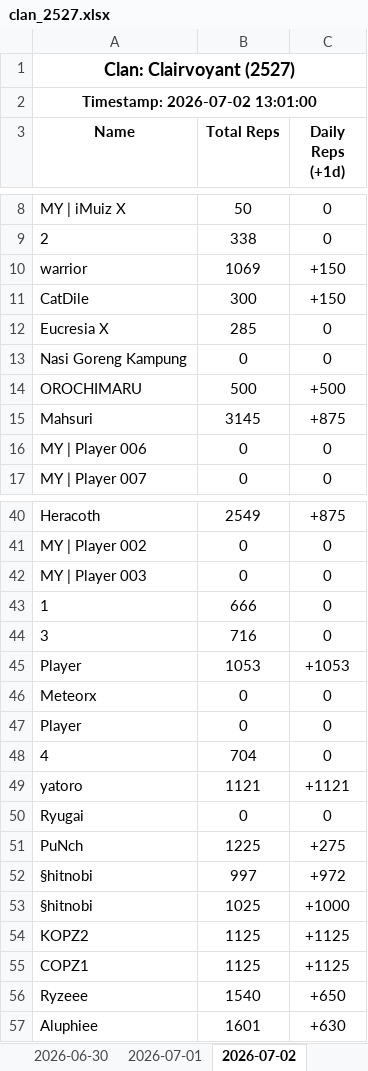
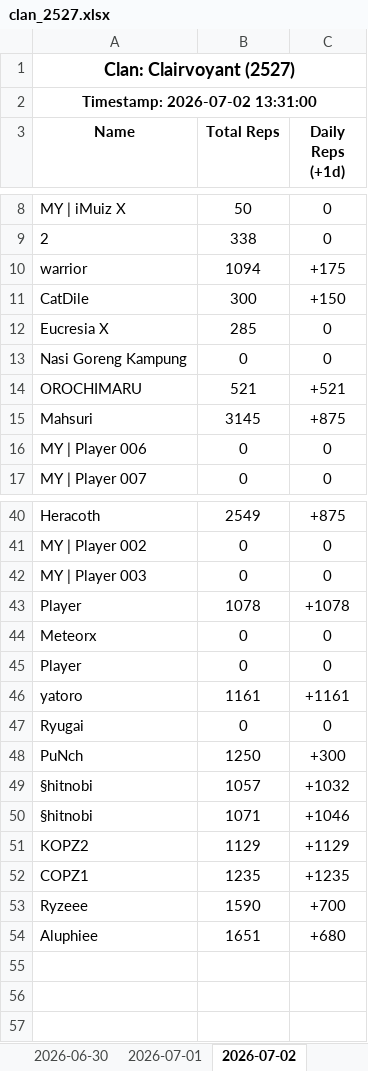
Before and after one commit to nixervo/Clairvoyant-Reps, an Excel workbook: clan_2527.xlsx, sheet 2026-07-02, drawn as a sheet; only a part is shown, gaps mark what is left out; values as stored, in another font and other column widths than the file's, no borders; removed rows and columns are numbered as before the commit, all else as after; the diff names each change by its address in the sheet, - before the commit and + after, or states it on an @@ line.

```diff
--- a/clan_2527.xlsx (sheet 2026-07-02)
+++ b/clan_2527.xlsx (sheet 2026-07-02)
-A2 (Name): Timestamp: 2026-07-02 13:01:00
+A2 (Name): Timestamp: 2026-07-02 13:31:00
-B10 (Total Reps): 1069
+B10 (Total Reps): 1094
-C10 (Daily Reps (+1d)): +150
+C10 (Daily Reps (+1d)): +175
-B14 (Total Reps): 500
+B14 (Total Reps): 521
-C14 (Daily Reps (+1d)): +500
+C14 (Daily Reps (+1d)): +521
-row 43: 1 | 666 | 0
-row 44: 3 | 716 | 0
-B43 (Total Reps): 1053
+B43 (Total Reps): 1078
-C43 (Daily Reps (+1d)): +1053
+C43 (Daily Reps (+1d)): +1078
-row 48: 4 | 704 | 0
-B46 (Total Reps): 1121
+B46 (Total Reps): 1161
-C46 (Daily Reps (+1d)): +1121
+C46 (Daily Reps (+1d)): +1161
-B48 (Total Reps): 1225
+B48 (Total Reps): 1250
-C48 (Daily Reps (+1d)): +275
+C48 (Daily Reps (+1d)): +300
-B49 (Total Reps): 997
+B49 (Total Reps): 1057
-C49 (Daily Reps (+1d)): +972
+C49 (Daily Reps (+1d)): +1032
-B50 (Total Reps): 1025
+B50 (Total Reps): 1071
-C50 (Daily Reps (+1d)): +1000
+C50 (Daily Reps (+1d)): +1046
-B51 (Total Reps): 1125
+B51 (Total Reps): 1129
-C51 (Daily Reps (+1d)): +1125
+C51 (Daily Reps (+1d)): +1129
-B52 (Total Reps): 1125
+B52 (Total Reps): 1235
-C52 (Daily Reps (+1d)): +1125
+C52 (Daily Reps (+1d)): +1235
-B53 (Total Reps): 1540
+B53 (Total Reps): 1590
-C53 (Daily Reps (+1d)): +650
+C53 (Daily Reps (+1d)): +700
-B54 (Total Reps): 1601
+B54 (Total Reps): 1651
-C54 (Daily Reps (+1d)): +630
+C54 (Daily Reps (+1d)): +680
```
Also changed, not shown: 7 other files.
